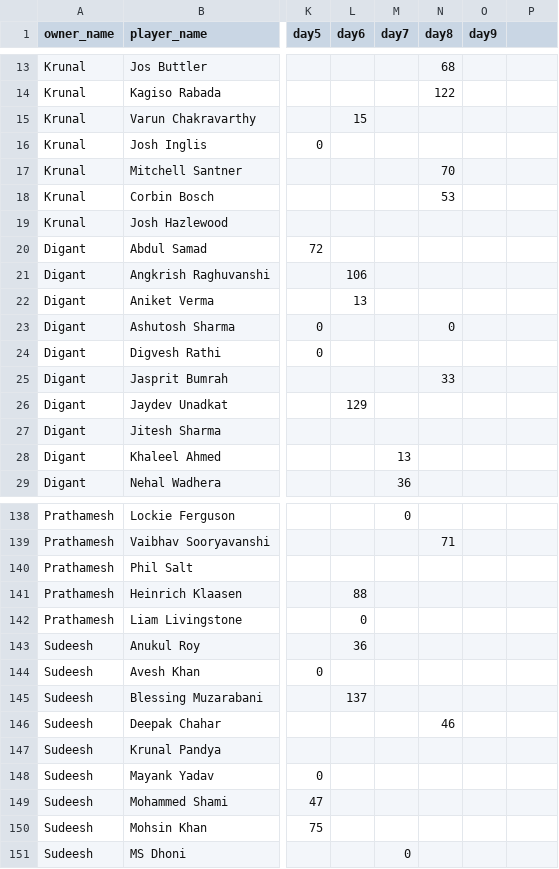
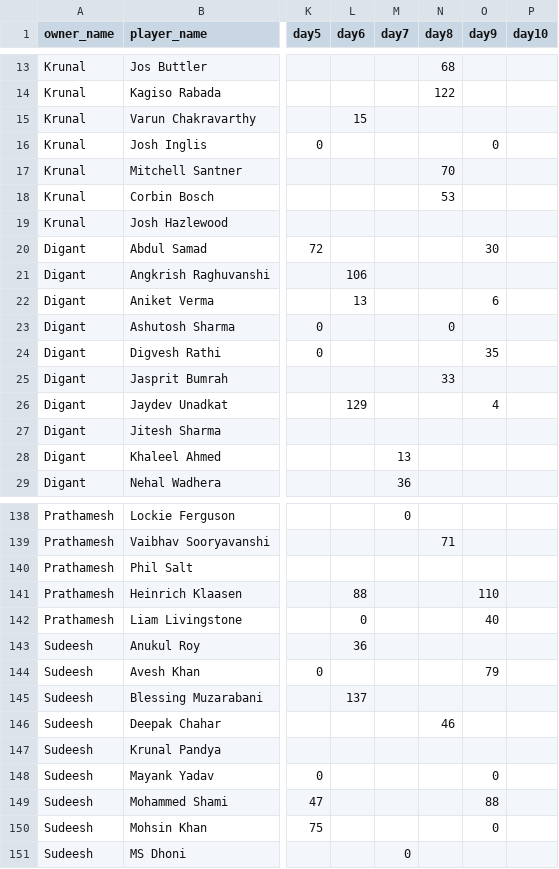
Before and after one commit to AsifCodeBank123/ipl_fe_group, a CSV file: data/points.csv, drawn as a sheet; only a part is shown, gaps mark what is left out; the diff covers the shown part only; the diff names each change by its address in the sheet, - before the commit and + after, or states it on an @@ line.

```diff
--- a/data/points.csv
+++ b/data/points.csv
-P1: (empty)
+P1: day10
-O16 (day9): (empty)
+O16 (day9): 0
-O20 (day9): (empty)
+O20 (day9): 30
-O22 (day9): (empty)
+O22 (day9): 6
-O24 (day9): (empty)
+O24 (day9): 35
-O26 (day9): (empty)
+O26 (day9): 4
-O141 (day9): (empty)
+O141 (day9): 110
-O142 (day9): (empty)
+O142 (day9): 40
-O144 (day9): (empty)
+O144 (day9): 79
-O148 (day9): (empty)
+O148 (day9): 0
-O149 (day9): (empty)
+O149 (day9): 88
-O150 (day9): (empty)
+O150 (day9): 0
```
Also changed, not shown: 23 edited cells elsewhere in this file.
